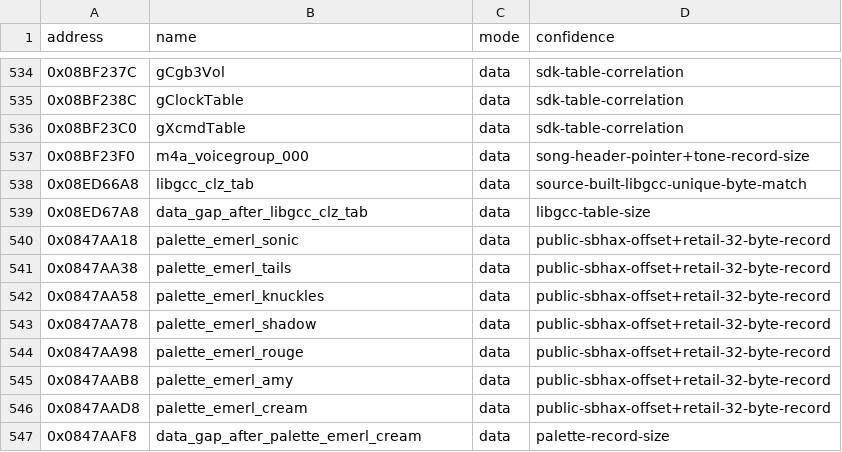
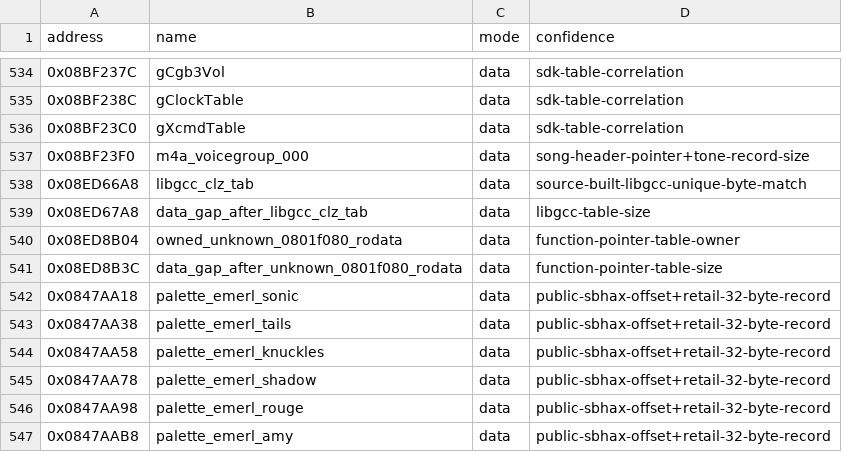
Before and after one commit to cypressru/SonicBattleDecomp, a CSV file: config/BSBE78/data_symbols.csv, drawn as a sheet; only a part is shown, gaps mark what is left out; the shorter side is filled out with more unchanged rows; the diff names each change by its address in the sheet, - before the commit and + after, or states it on an @@ line.

```diff
--- a/config/BSBE78/data_symbols.csv
+++ b/config/BSBE78/data_symbols.csv
+row 540: 0x08ED8B04 | owned_unknown_0801f080_rodata | data | function-pointer-table-owner
+row 541: 0x08ED8B3C | data_gap_after_unknown_0801f080_rodata | data | function-pointer-table-size
```
Also changed, not shown: 10 other files.
